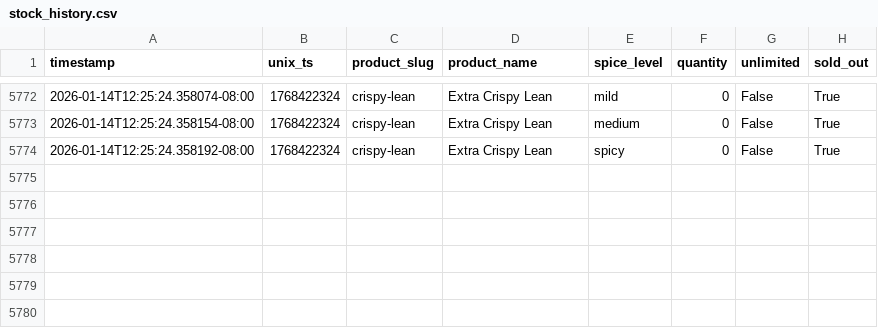
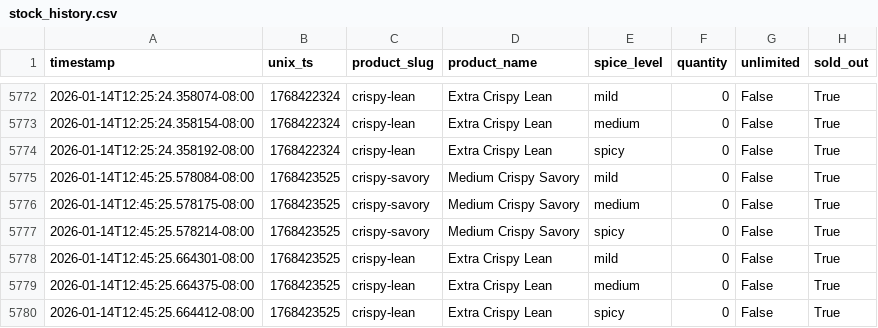
Before and after one commit to fishmanlol/psychkosjerky, a CSV file: stock_history.csv, drawn as a sheet; only a part is shown, gaps mark what is left out; the diff names each change by its address in the sheet, - before the commit and + after, or states it on an @@ line.

```diff
--- a/stock_history.csv
+++ b/stock_history.csv
+row 5775: 2026-01-14T12:45:25.578084-08:00 | 1768423525 | crispy-savory | Medium Crispy Savory | mild | 0 | False | True
+row 5776: 2026-01-14T12:45:25.578175-08:00 | 1768423525 | crispy-savory | Medium Crispy Savory | medium | 0 | False | True
+row 5777: 2026-01-14T12:45:25.578214-08:00 | 1768423525 | crispy-savory | Medium Crispy Savory | spicy | 0 | False | True
+row 5778: 2026-01-14T12:45:25.664301-08:00 | 1768423525 | crispy-lean | Extra Crispy Lean | mild | 0 | False | True
+row 5779: 2026-01-14T12:45:25.664375-08:00 | 1768423525 | crispy-lean | Extra Crispy Lean | medium | 0 | False | True
+row 5780: 2026-01-14T12:45:25.664412-08:00 | 1768423525 | crispy-lean | Extra Crispy Lean | spicy | 0 | False | True
```
Also changed, not shown: 1 other file.
